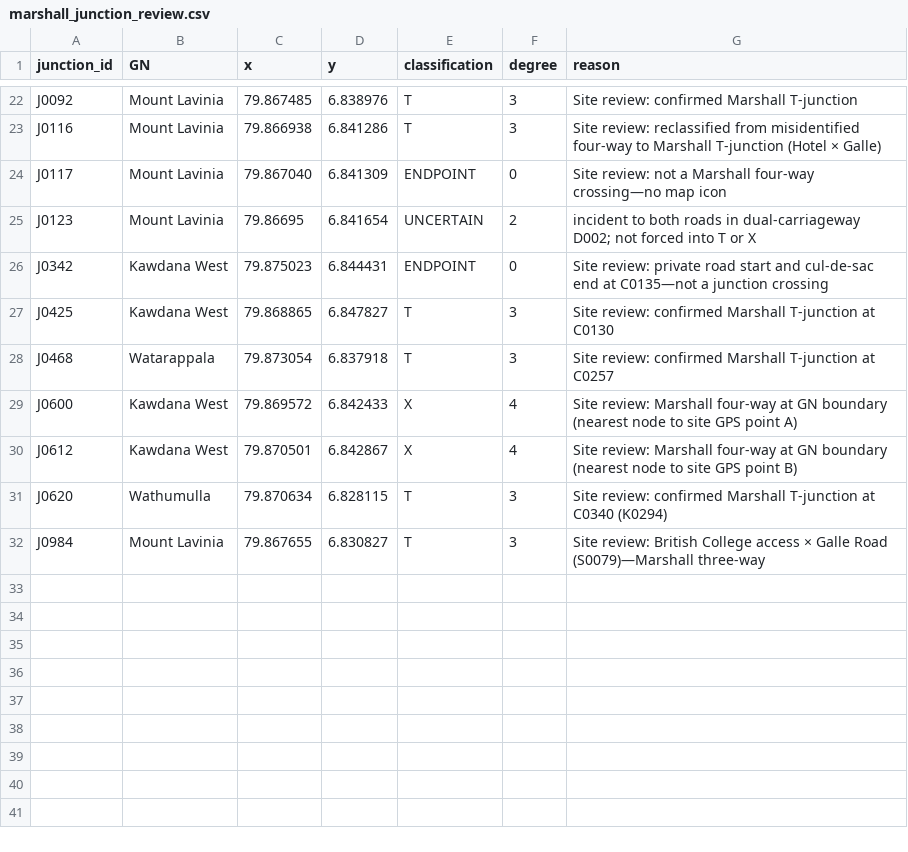
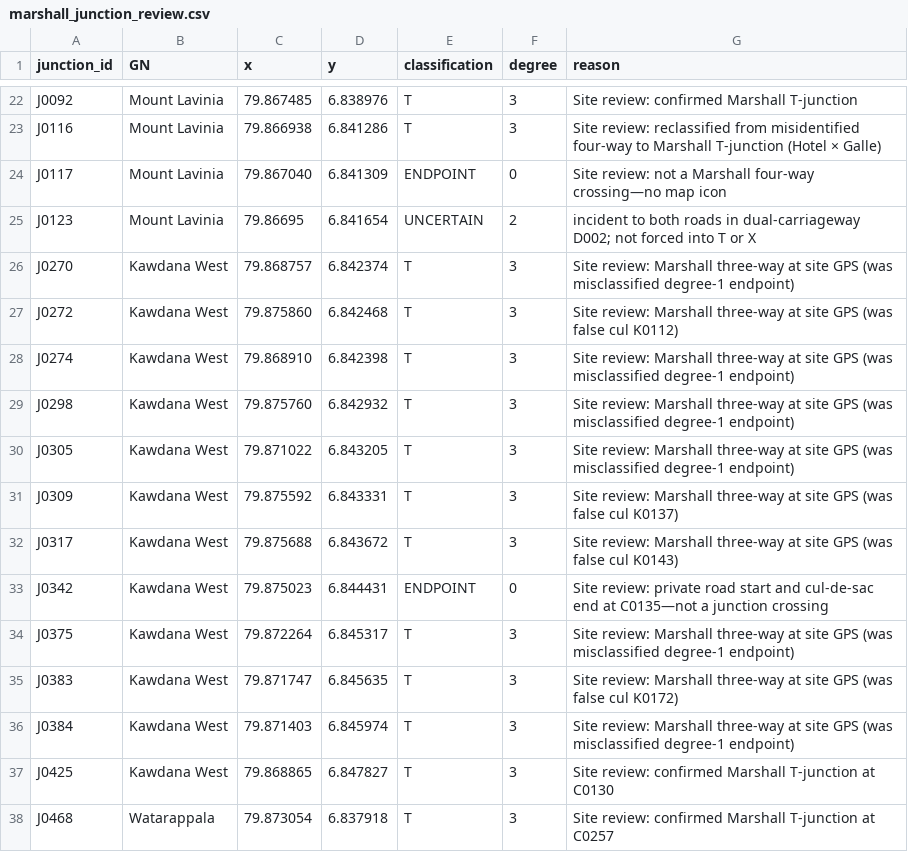
Before and after one commit to BronXTJ/mount-lavinia-dashboard, a CSV file: network_form/marshall_matrix/results/tables/marshall_junction_review.csv, drawn as a sheet; only a part is shown, gaps mark what is left out; the shorter side is filled out with more unchanged rows; the diff names each change by its address in the sheet, - before the commit and + after, or states it on an @@ line.

```diff
--- a/network_form/marshall_matrix/results/tables/marshall_junction_review.csv
+++ b/network_form/marshall_matrix/results/tables/marshall_junction_review.csv
+row 26: J0270 | Kawdana West | 79.868757 | 6.842374 | T | 3 | Site review: Marshall three-way at site GPS (was misclassified degree-1 endpoint)
+row 27: J0272 | Kawdana West | 79.875860 | 6.842468 | T | 3 | Site review: Marshall three-way at site GPS (was false cul K0112)
+row 28: J0274 | Kawdana West | 79.868910 | 6.842398 | T | 3 | Site review: Marshall three-way at site GPS (was misclassified degree-1 endpoint)
+row 29: J0298 | Kawdana West | 79.875760 | 6.842932 | T | 3 | Site review: Marshall three-way at site GPS (was misclassified degree-1 endpoint)
+row 30: J0305 | Kawdana West | 79.871022 | 6.843205 | T | 3 | Site review: Marshall three-way at site GPS (was misclassified degree-1 endpoint)
+row 31: J0309 | Kawdana West | 79.875592 | 6.843331 | T | 3 | Site review: Marshall three-way at site GPS (was false cul K0137)
+row 32: J0317 | Kawdana West | 79.875688 | 6.843672 | T | 3 | Site review: Marshall three-way at site GPS (was false cul K0143)
+row 34: J0375 | Kawdana West | 79.872264 | 6.845317 | T | 3 | Site review: Marshall three-way at site GPS (was misclassified degree-1 endpoint)
+row 35: J0383 | Kawdana West | 79.871747 | 6.845635 | T | 3 | Site review: Marshall three-way at site GPS (was false cul K0172)
+row 36: J0384 | Kawdana West | 79.871403 | 6.845974 | T | 3 | Site review: Marshall three-way at site GPS (was misclassified degree-1 endpoint)
```
Also changed, not shown: network_form/marshall_matrix/results/tables/marshall_cul_candidates.csv, network_form/marshall_matrix/results/tables/marshall_cul_review.csv, 34 other files.
